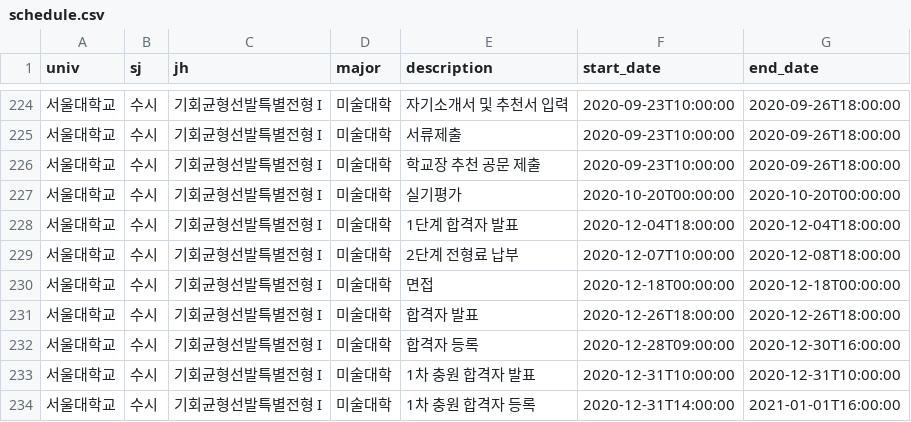
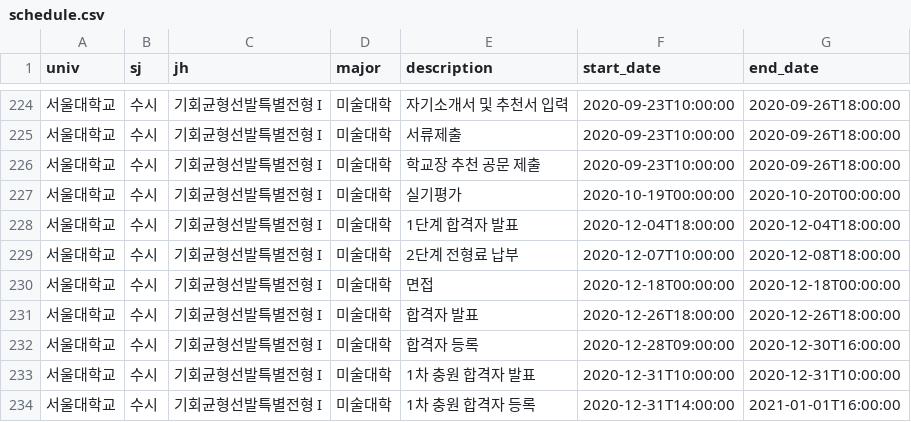
Before and after one commit to podobong/input, a CSV file: csv/서울대학교/schedule.csv, drawn as a sheet; only a part is shown, gaps mark what is left out.

Commit message:
Update schedule.csv

```diff
--- a/csv/서울대학교/schedule.csv
+++ b/csv/서울대학교/schedule.csv
@@ -226,3 +226,3 @@
 서울대학교,수시,기회균형선발특별전형 I,미술대학,학교장 추천 공문 제출,2020-09-23T10:00:00,2020-09-26T18:00:00
-서울대학교,수시,기회균형선발특별전형 I,미술대학,실기평가,2020-10-20T00:00:00,2020-10-20T00:00:00
+서울대학교,수시,기회균형선발특별전형 I,미술대학,실기평가,2020-10-19T00:00:00,2020-10-20T00:00:00
 서울대학교,수시,기회균형선발특별전형 I,미술대학,1단계 합격자 발표,2020-12-04T18:00:00,2020-12-04T18:00:00
```
